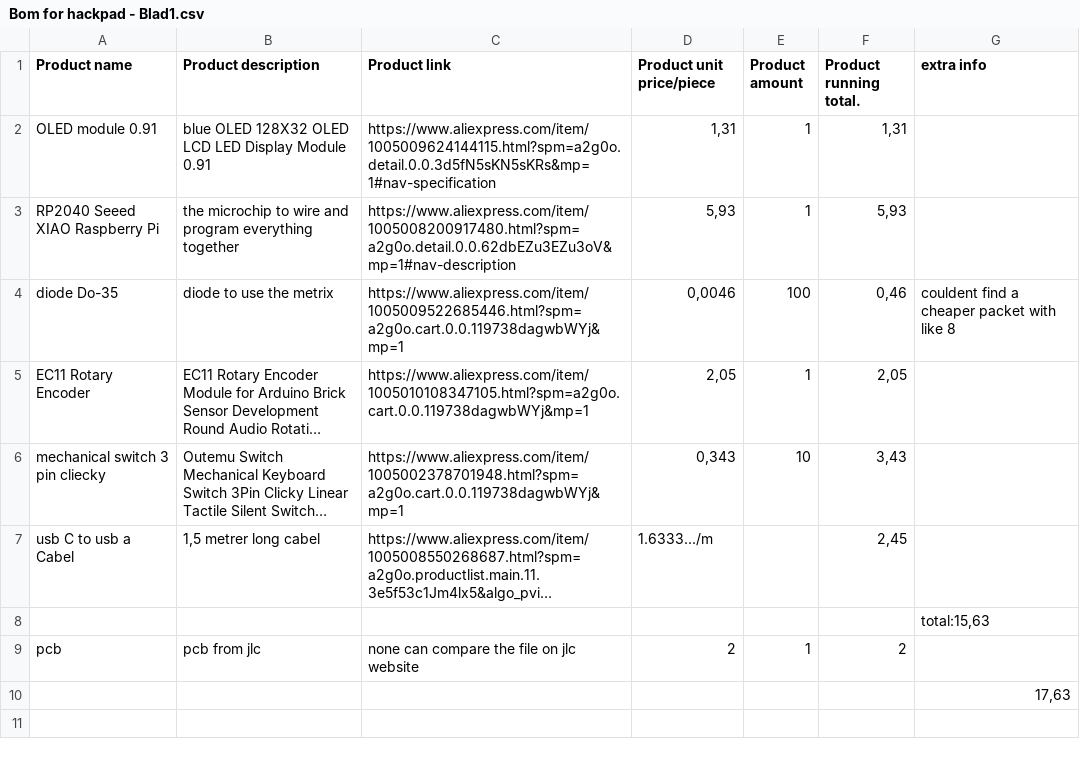
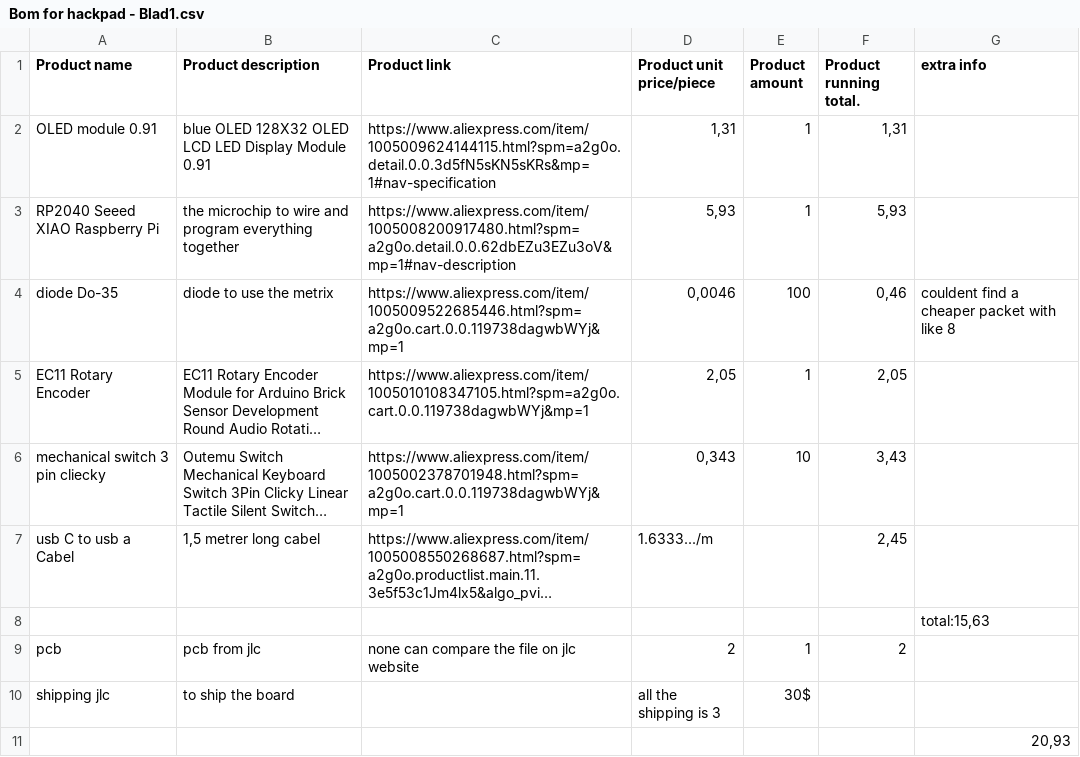
Before and after one commit to TheLonlyKnight/My_Own_hackerpad, a CSV file: Bom for hackpad - Blad1.csv, drawn as a sheet; long unchanged cells end in …; addresses are those after the commit; the diff names each change by its address in the sheet, - before the commit and + after, or states it on an @@ line.

```diff
--- a/Bom for hackpad - Blad1.csv
+++ b/Bom for hackpad - Blad1.csv
+row 10: shipping jlc | to ship the board |  | all the shipping is 3 | 30$
-G11 (extra info): 17,63
+G11 (extra info): 20,93
```
Also changed, not shown: 1 other file.
